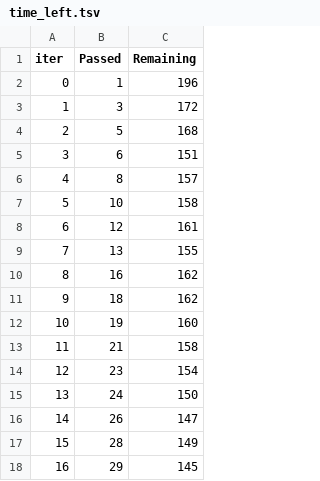
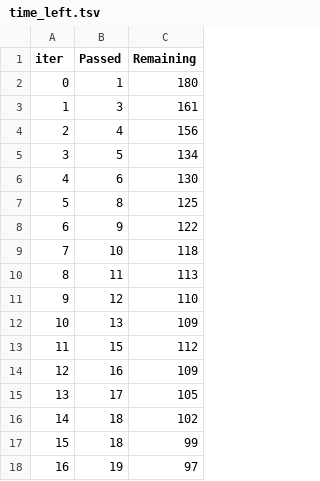
Before and after one commit to KKaushik6306/mlproject, a TSV file: catboost_info/time_left.tsv, drawn as a sheet; only a part is shown; the diff covers the shown part only.

```diff
--- a/catboost_info/time_left.tsv
+++ b/catboost_info/time_left.tsv
@@ -1,18 +1,18 @@
 iter	Passed	Remaining
-0	1	196
-1	3	172
-2	5	168
-3	6	151
-4	8	157
-5	10	158
-6	12	161
-7	13	155
-8	16	162
-9	18	162
-10	19	160
-11	21	158
-12	23	154
-13	24	150
-14	26	147
-15	28	149
-16	29	145
+0	1	180
+1	3	161
+2	4	156
+3	5	134
+4	6	130
+5	8	125
+6	9	122
+7	10	118
+8	11	113
+9	12	110
+10	13	109
+11	15	112
+12	16	109
+13	17	105
+14	18	102
+15	18	99
+16	19	97
```
Also changed, not shown: 145 edited cells elsewhere in this file, 4 other files.
